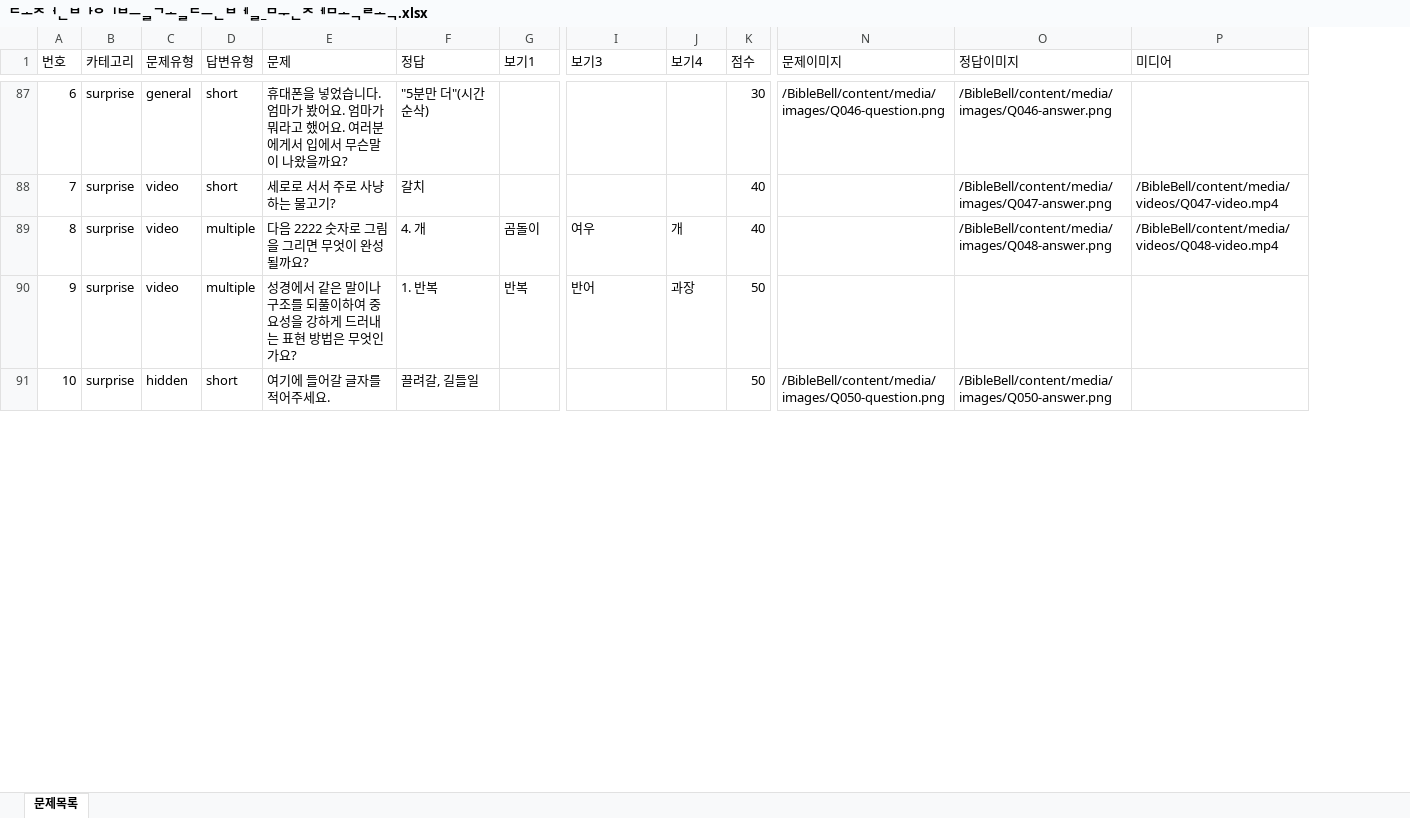
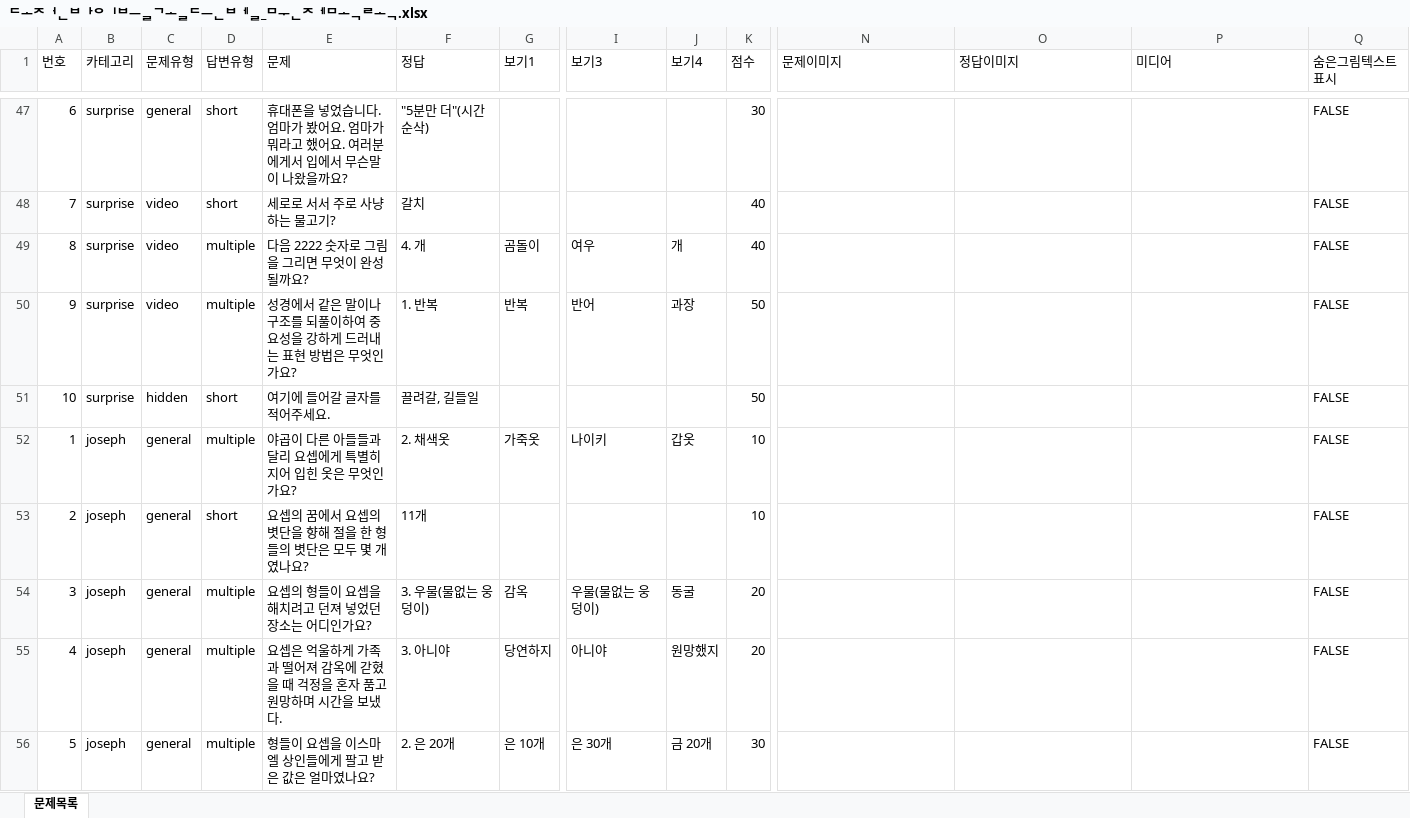
Before and after one commit to BiblePlay/BibleBell, an Excel workbook: 도전바이블골든벨_문제목록.xlsx, sheet 문제목록, drawn as a sheet; only a part is shown, gaps mark what is left out; values as stored, in another font and other column widths than the file's, no cell formats; table styles not drawn; addresses are those after the commit; rows hold the shown columns only; the diff covers the shown part only; the diff names each change by its address in the sheet, - before the commit and + after, or states it on an @@ line.

```diff
--- a/도전바이블골든벨_문제목록.xlsx (sheet 문제목록)
+++ b/도전바이블골든벨_문제목록.xlsx (sheet 문제목록)
+column Q (숨은그림텍스트표시), rows 47-51: all FALSE
-N47 (문제이미지): /BibleBell/content/media/images/Q046-question.png
+N47 (문제이미지): (empty)
-O47 (정답이미지): /BibleBell/content/media/images/Q046-answer.png
+O47 (정답이미지): (empty)
-O48 (정답이미지): /BibleBell/content/media/images/Q047-answer.png
+O48 (정답이미지): (empty)
-P48 (미디어): /BibleBell/content/media/videos/Q047-video.mp4
+P48 (미디어): (empty)
-O49 (정답이미지): /BibleBell/content/media/images/Q048-answer.png
+O49 (정답이미지): (empty)
-P49 (미디어): /BibleBell/content/media/videos/Q048-video.mp4
+P49 (미디어): (empty)
-N51 (문제이미지): /BibleBell/content/media/images/Q050-question.png
+N51 (문제이미지): (empty)
-O51 (정답이미지): /BibleBell/content/media/images/Q050-answer.png
+O51 (정답이미지): (empty)
+row 52: 1 | joseph | general | multiple | 야곱이 다른 아들들과 달리 요셉에게 특별히 지어 입힌 옷은 무엇인가요? | 2. 채색옷 | 가죽옷 | 나이키 | 갑옷 | 10 |  |  |  | FALSE
+row 53: 2 | joseph | general | short | 요셉의 꿈에서 요셉의 볏단을 향해 절을 한 형들의 볏단은 모두 몇 개였나요? | 11개 |  |  |  | 10 |  |  |  | FALSE
@@ row 44 moved to row 54: 3 @@
+row 55: 4 | joseph | general | multiple | 요셉은 억울하게 가족과 떨어져 감옥에 갇혔을 때 걱정을 혼자 품고 원망하며 시간을 보냈다. | 3. 아니야 | 당연하지 | 아니야 | 원망했지 | 20 |  |  |  | FALSE
@@ row 46 moved to row 56: 5 @@
```
Also changed, not shown: 19 added rows, 22 removed rows, 16 moved rows and 63 edited cells elsewhere in this sheet, cell formats, 17 other files.
